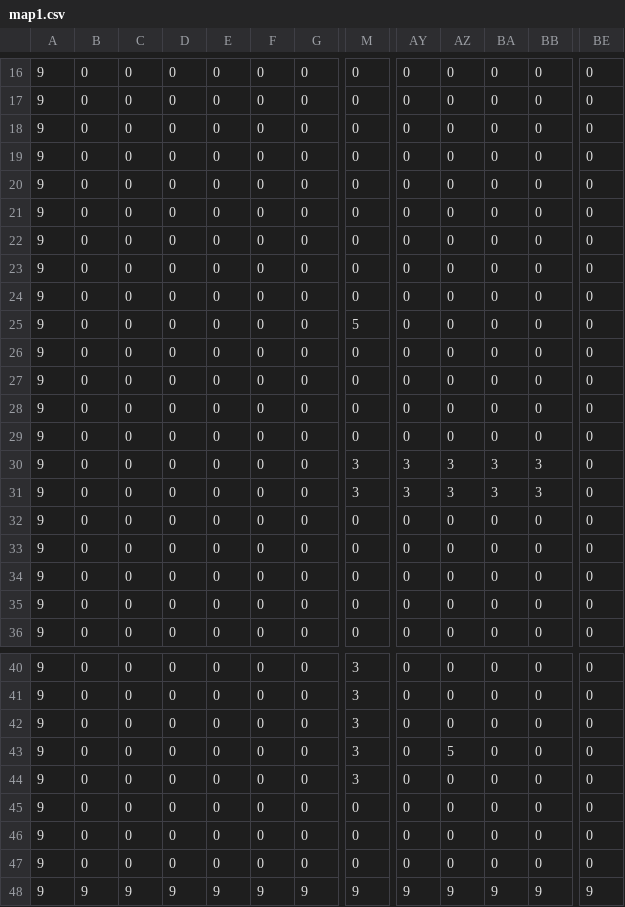
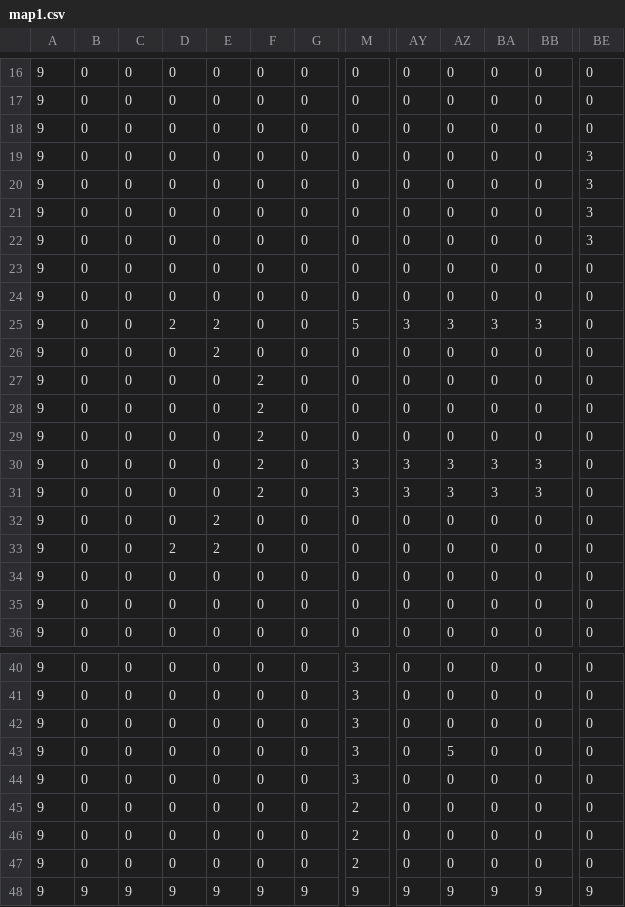
Before and after one commit to ayanamesu/Tank-Game, a CSV file: TankGame/resources/maps/map1.csv, drawn as a sheet; only a part is shown, gaps mark what is left out; the diff names each change by its address in the sheet, - before the commit and + after, or states it on an @@ line.

Commit message:
bullet

```diff
--- a/TankGame/resources/maps/map1.csv
+++ b/TankGame/resources/maps/map1.csv
-BE19:BE22: 0
+BE19:BE22: 3
-D25: 0
+D25: 2
-E25:E26: 0
+E25:E26: 2
-AY25: 0
+AY25: 3
-AZ25: 0
+AZ25: 3
-BA25: 0
+BA25: 3
-BB25: 0
+BB25: 3
-F27:F31: 0
+F27:F31: 2
-E32:E33: 0
+E32:E33: 2
-D33: 0
+D33: 2
-M45:M47: 0
+M45:M47: 2
```
